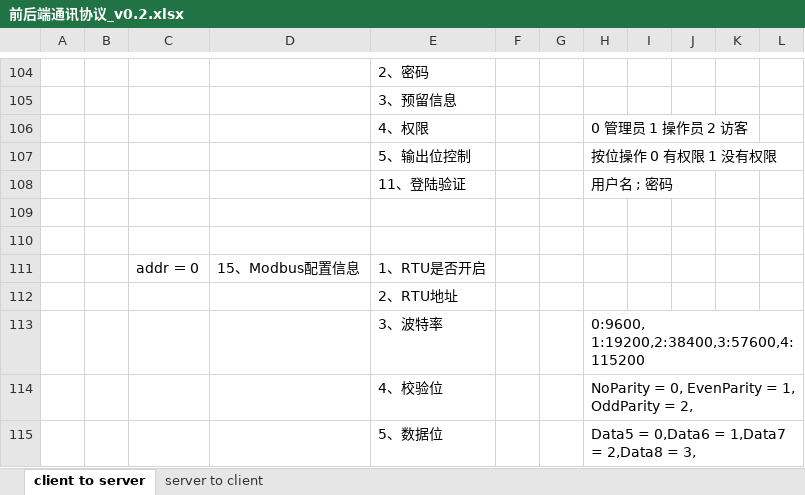
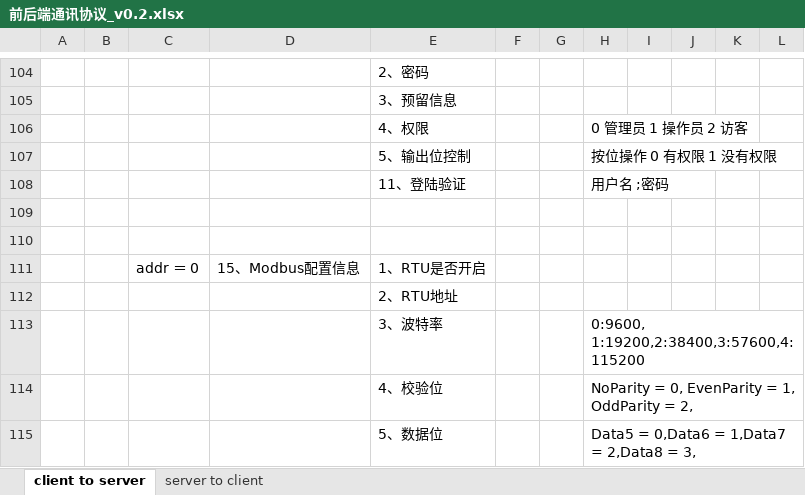
Before and after one commit to ChinaClever/MPro-App, an Excel workbook: doc/协议/前后端通讯协议_v0.2.xlsx, sheet client to server, drawn as a sheet; only a part is shown, gaps mark what is left out; values as stored, in another font and other column widths than the file's, no borders; the diff names each change by its address in the sheet, - before the commit and + after, or states it on an @@ line.

```diff
--- a/doc/协议/前后端通讯协议_v0.2.xlsx (sheet client to server)
+++ b/doc/协议/前后端通讯协议_v0.2.xlsx (sheet client to server)
-H108: 用户名 ; 密码
+H108: 用户名 ;密码
```
Also changed, not shown: 3 other files.
